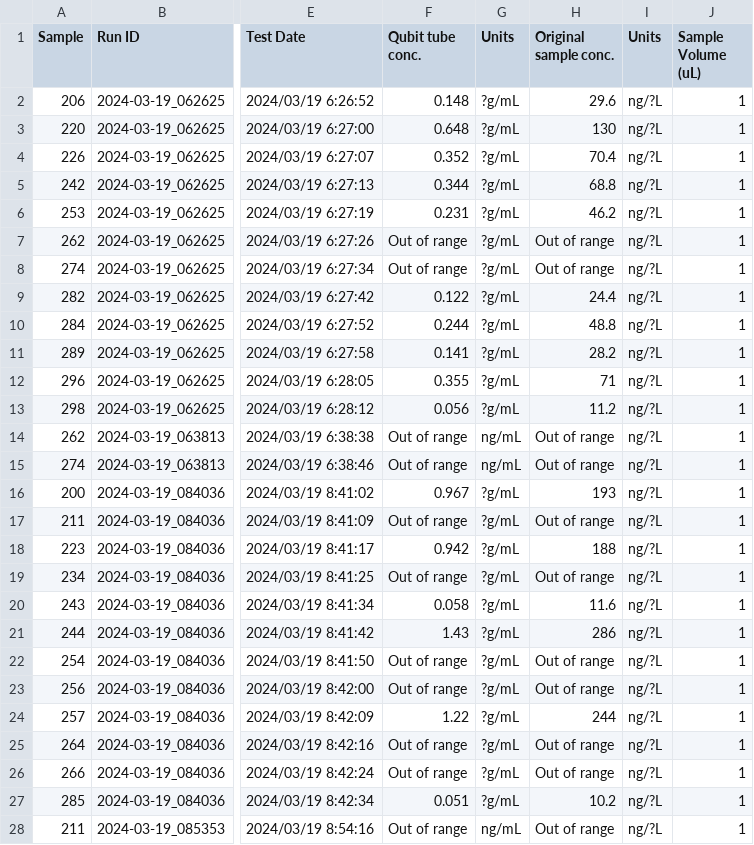
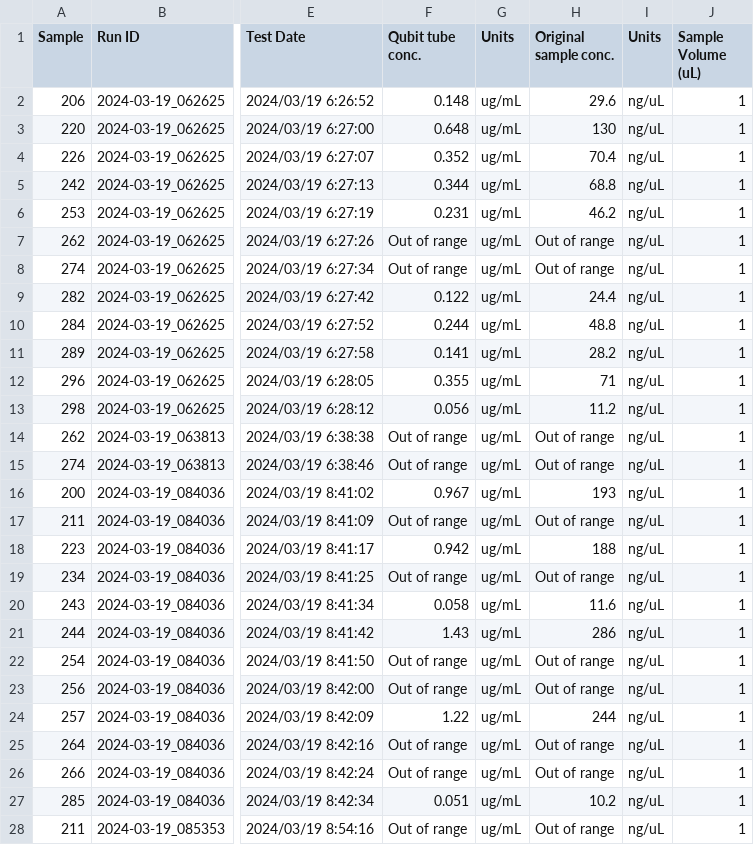
Before and after one commit to RobertsLab/project-gigas-carryover, a CSV file: lifestage_carryover/data/qubit/20240319-cgig-qubit-carryover-spat-seed.csv, drawn as a sheet; only a part is shown, gaps mark what is left out; the diff covers the shown part only; the diff names each change by its address in the sheet, - before the commit and + after, or states it on an @@ line.

Commit message:
fix question mark characters

```diff
--- a/lifestage_carryover/data/qubit/20240319-cgig-qubit-carryover-spat-seed.csv
+++ b/lifestage_carryover/data/qubit/20240319-cgig-qubit-carryover-spat-seed.csv
-G2:G13 (Units): ?g/mL
+G2:G13 (Units): ug/mL
-I2:I28 (Units): ng/?L
+I2:I28 (Units): ng/uL
-G14:G15 (Units): ng/mL
+G14:G15 (Units): ug/mL
-G16:G27 (Units): ?g/mL
+G16:G27 (Units): ug/mL
-G28 (Units): ng/mL
+G28 (Units): ug/mL
```
Also changed, not shown: 10 edited cells elsewhere in this file.
